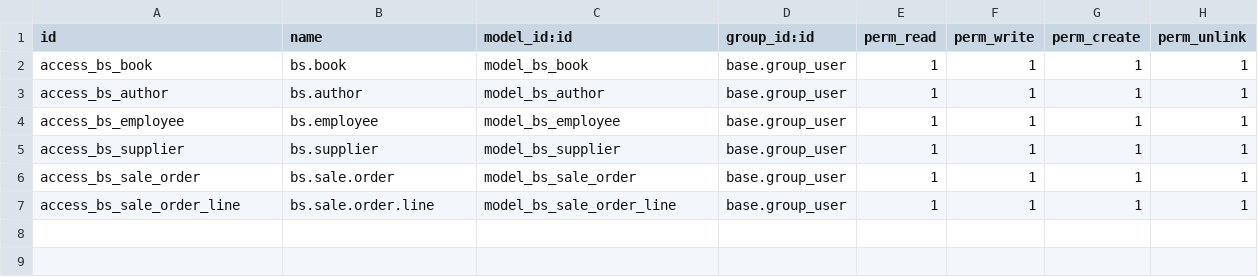
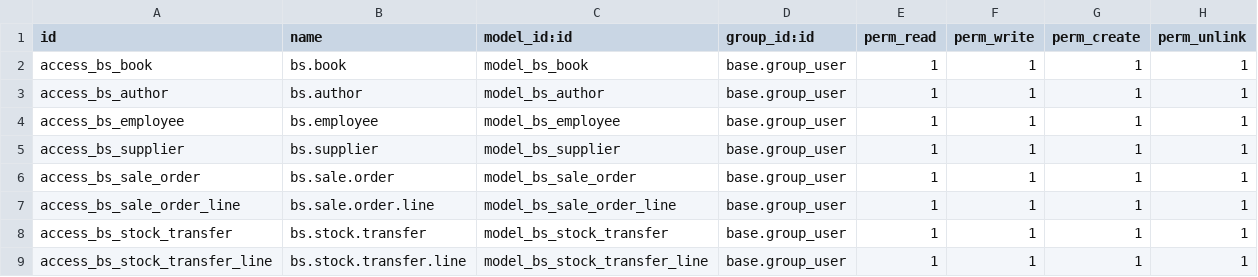
Before and after one commit to randy102/bookstore-erp, a CSV file: addons/bookstore/security/ir.model.access.csv, drawn as a sheet.

Commit message:
Feat: add stock transfer

```diff
--- a/addons/bookstore/security/ir.model.access.csv
+++ b/addons/bookstore/security/ir.model.access.csv
@@ -7 +7,3 @@ access_bs_sale_order,bs.sale.order,model_bs_sale_order,base.group_user,1,1,1,1
 access_bs_sale_order_line,bs.sale.order.line,model_bs_sale_order_line,base.group_user,1,1,1,1
+access_bs_stock_transfer,bs.stock.transfer,model_bs_stock_transfer,base.group_user,1,1,1,1
+access_bs_stock_transfer_line,bs.stock.transfer.line,model_bs_stock_transfer_line,base.group_user,1,1,1,1
```
Also changed, not shown: 8 other files.
